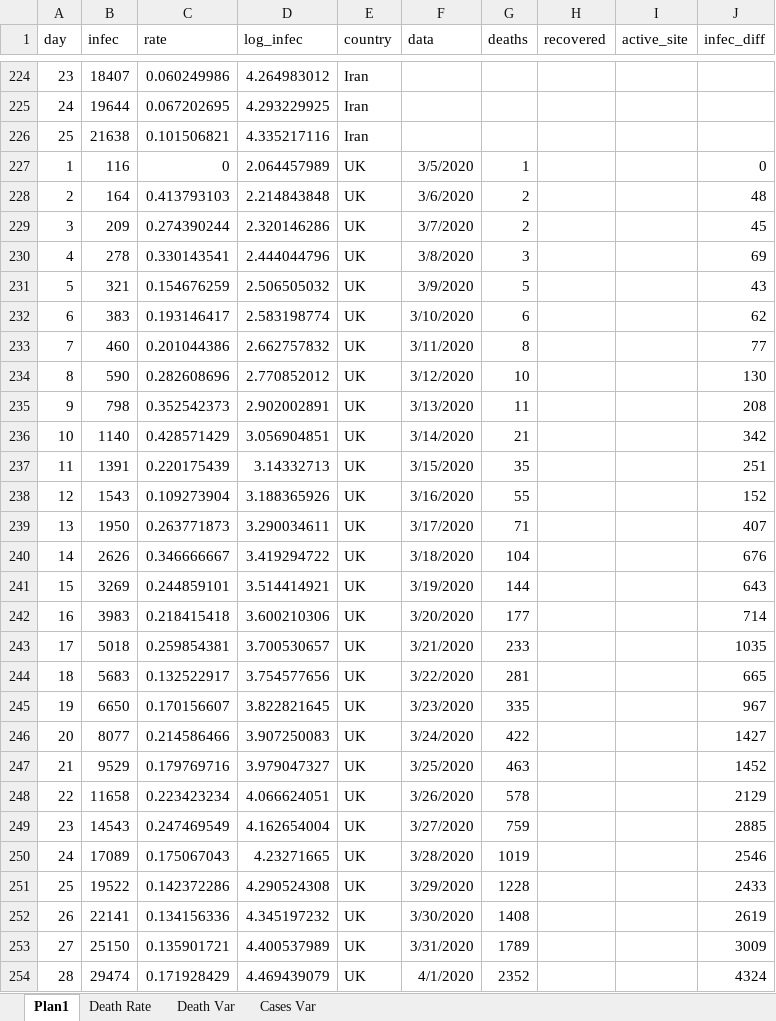
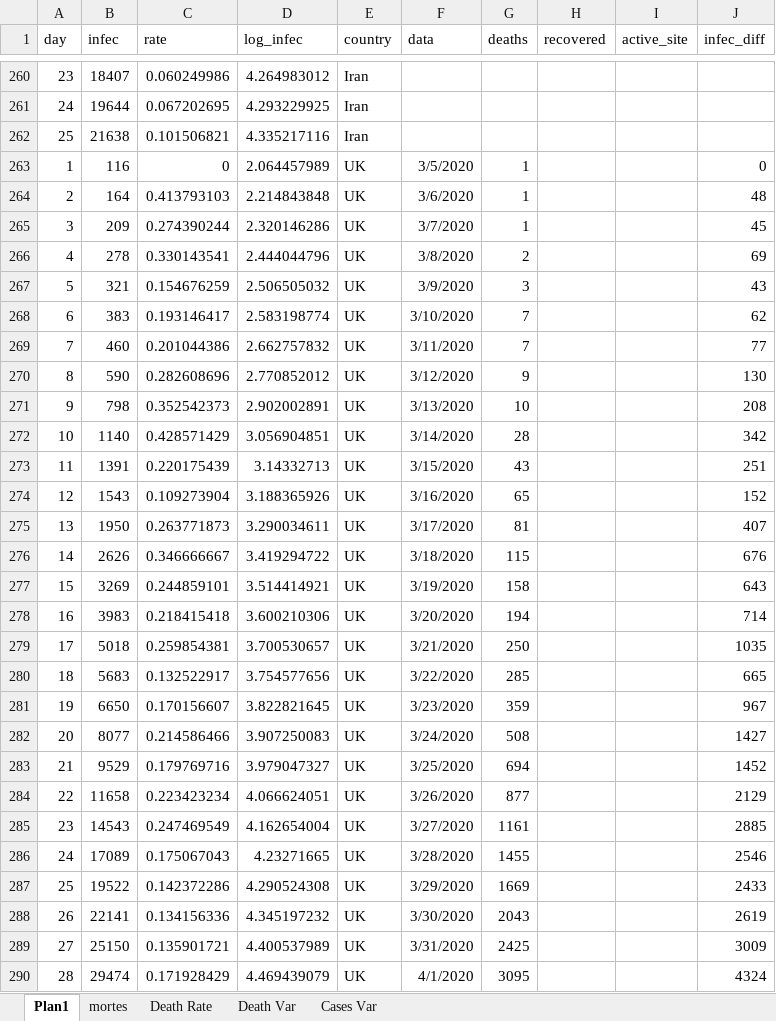
Before and after one commit to octavio-santiago/Covid19_data, an Excel workbook: dataset/dataset_infec.xlsx, sheet Plan1, drawn as a sheet; only a part is shown, gaps mark what is left out; values as stored, in another font and other column widths than the file's, no borders; addresses are those after the commit; the diff covers the shown part only; the diff names each change by its address in the sheet, - before the commit and + after, or states it on an @@ line.

```diff
--- a/dataset/dataset_infec.xlsx (sheet Plan1)
+++ b/dataset/dataset_infec.xlsx (sheet Plan1)
+sheet tab: mortes
-G264:G265 (deaths): 2
+G264:G265 (deaths): 1
-G266 (deaths): 3
+G266 (deaths): 2
-G267 (deaths): 5
+G267 (deaths): 3
-G268 (deaths): 6
+G268 (deaths): 7
-G269 (deaths): 8
+G269 (deaths): 7
-G270 (deaths): 10
+G270 (deaths): 9
-G271 (deaths): 11
+G271 (deaths): 10
-G272 (deaths): 21
+G272 (deaths): 28
-G273 (deaths): 35
+G273 (deaths): 43
-G274 (deaths): 55
+G274 (deaths): 65
-G275 (deaths): 71
+G275 (deaths): 81
-G276 (deaths): 104
+G276 (deaths): 115
-G277 (deaths): 144
+G277 (deaths): 158
-G278 (deaths): 177
+G278 (deaths): 194
-G279 (deaths): 233
+G279 (deaths): 250
-G280 (deaths): 281
+G280 (deaths): 285
-G281 (deaths): 335
+G281 (deaths): 359
-G282 (deaths): 422
+G282 (deaths): 508
-G283 (deaths): 463
+G283 (deaths): 694
-G284 (deaths): 578
+G284 (deaths): 877
-G285 (deaths): 759
+G285 (deaths): 1161
-G286 (deaths): 1019
+G286 (deaths): 1455
-G287 (deaths): 1228
+G287 (deaths): 1669
-G288 (deaths): 1408
+G288 (deaths): 2043
-G289 (deaths): 1789
+G289 (deaths): 2425
-G290 (deaths): 2352
+G290 (deaths): 3095
```
Also changed, not shown: 56 added rows, 11 removed rows and 20 edited cells elsewhere in this sheet, formulas that keep their value, dataset/covid_citites_brazil.xlsx, dataset/world_cases.xlsx, 2 other files.
